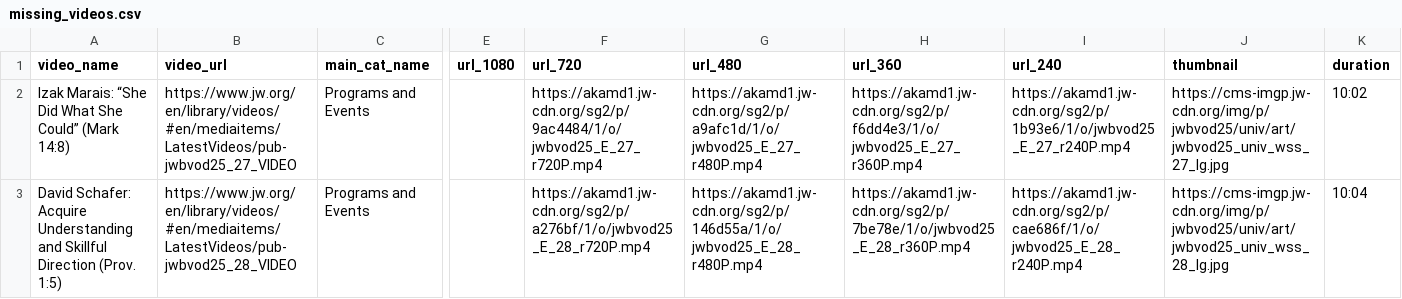
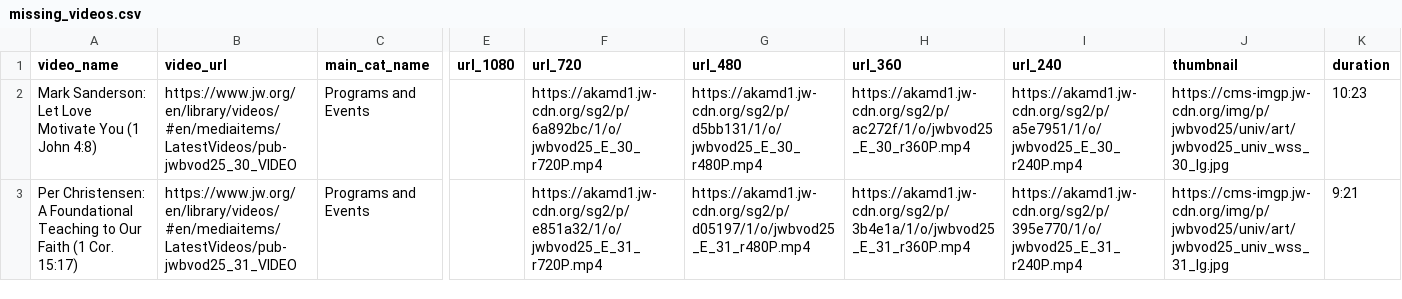
Before and after one commit to LukeRoberson/video, a CSV file: scripts/csv/missing_videos.csv, drawn as a sheet; only a part is shown, gaps mark what is left out; the diff names each change by its address in the sheet, - before the commit and + after, or states it on an @@ line.

```diff
--- a/scripts/csv/missing_videos.csv
+++ b/scripts/csv/missing_videos.csv
-A2 (video_name): Izak Marais: “She Did What She Could” (Mark 14:8)
+A2 (video_name): Mark Sanderson: Let Love Motivate You (1 John 4:8)
-B2 (video_url): https://www.jw.org/en/library/videos/#en/mediaitems/LatestVideos/pub-jwbvod25_27_VIDEO
+B2 (video_url): https://www.jw.org/en/library/videos/#en/mediaitems/LatestVideos/pub-jwbvod25_30_VIDEO
-F2 (url_720): https://akamd1.jw-cdn.org/sg2/p/9ac4484/1/o/jwbvod25_E_27_r720P.mp4
+F2 (url_720): https://akamd1.jw-cdn.org/sg2/p/6a892bc/1/o/jwbvod25_E_30_r720P.mp4
-G2 (url_480): https://akamd1.jw-cdn.org/sg2/p/a9afc1d/1/o/jwbvod25_E_27_r480P.mp4
+G2 (url_480): https://akamd1.jw-cdn.org/sg2/p/d5bb131/1/o/jwbvod25_E_30_r480P.mp4
-H2 (url_360): https://akamd1.jw-cdn.org/sg2/p/f6dd4e3/1/o/jwbvod25_E_27_r360P.mp4
+H2 (url_360): https://akamd1.jw-cdn.org/sg2/p/ac272f/1/o/jwbvod25_E_30_r360P.mp4
-I2 (url_240): https://akamd1.jw-cdn.org/sg2/p/1b93e6/1/o/jwbvod25_E_27_r240P.mp4
+I2 (url_240): https://akamd1.jw-cdn.org/sg2/p/a5e7951/1/o/jwbvod25_E_30_r240P.mp4
-J2 (thumbnail): https://cms-imgp.jw-cdn.org/img/p/jwbvod25/univ/art/jwbvod25_univ_wss_27_lg.jpg
+J2 (thumbnail): https://cms-imgp.jw-cdn.org/img/p/jwbvod25/univ/art/jwbvod25_univ_wss_30_lg.jpg
-K2 (duration): 10:02
+K2 (duration): 10:23
-A3 (video_name): David Schafer: Acquire Understanding and Skillful Direction (Prov. 1:5)
+A3 (video_name): Per Christensen: A Foundational Teaching to Our Faith (1 Cor. 15:17)
-B3 (video_url): https://www.jw.org/en/library/videos/#en/mediaitems/LatestVideos/pub-jwbvod25_28_VIDEO
+B3 (video_url): https://www.jw.org/en/library/videos/#en/mediaitems/LatestVideos/pub-jwbvod25_31_VIDEO
-F3 (url_720): https://akamd1.jw-cdn.org/sg2/p/a276bf/1/o/jwbvod25_E_28_r720P.mp4
+F3 (url_720): https://akamd1.jw-cdn.org/sg2/p/e851a32/1/o/jwbvod25_E_31_r720P.mp4
-G3 (url_480): https://akamd1.jw-cdn.org/sg2/p/146d55a/1/o/jwbvod25_E_28_r480P.mp4
+G3 (url_480): https://akamd1.jw-cdn.org/sg2/p/d05197/1/o/jwbvod25_E_31_r480P.mp4
-H3 (url_360): https://akamd1.jw-cdn.org/sg2/p/7be78e/1/o/jwbvod25_E_28_r360P.mp4
+H3 (url_360): https://akamd1.jw-cdn.org/sg2/p/3b4e1a/1/o/jwbvod25_E_31_r360P.mp4
-I3 (url_240): https://akamd1.jw-cdn.org/sg2/p/cae686f/1/o/jwbvod25_E_28_r240P.mp4
+I3 (url_240): https://akamd1.jw-cdn.org/sg2/p/395e770/1/o/jwbvod25_E_31_r240P.mp4
-J3 (thumbnail): https://cms-imgp.jw-cdn.org/img/p/jwbvod25/univ/art/jwbvod25_univ_wss_28_lg.jpg
+J3 (thumbnail): https://cms-imgp.jw-cdn.org/img/p/jwbvod25/univ/art/jwbvod25_univ_wss_31_lg.jpg
-K3 (duration): 10:04
+K3 (duration): 9:21
```
Also changed, not shown: scripts/csv/latest_videos.csv, 2 other files.
